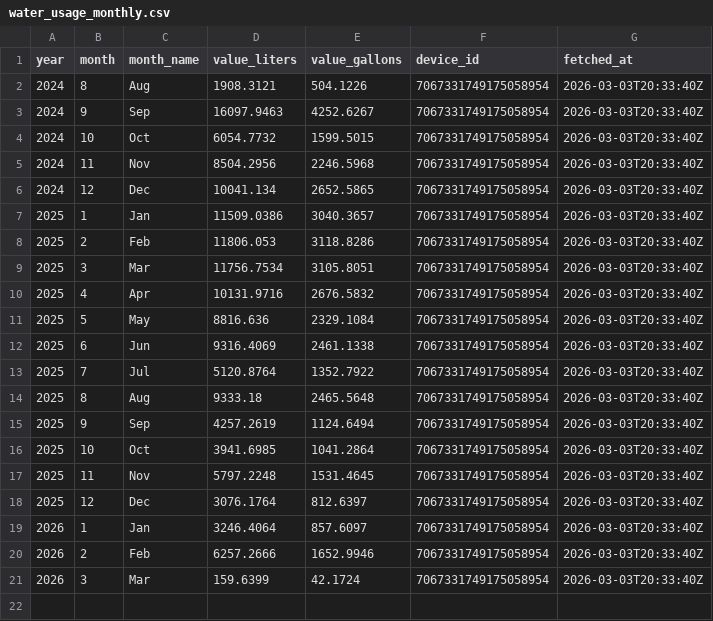
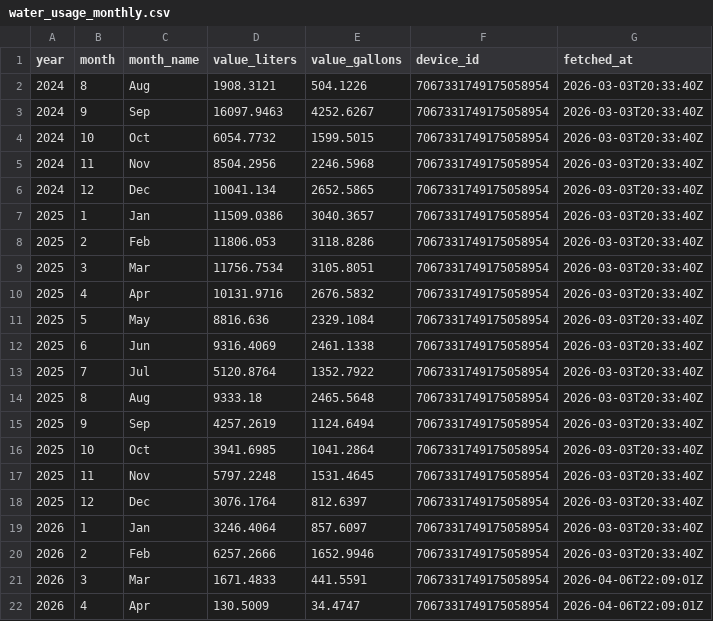
Before and after one commit to sugarsmax/water-flume, a CSV file: water_usage_monthly.csv, drawn as a sheet.

```diff
--- a/water_usage_monthly.csv
+++ b/water_usage_monthly.csv
@@ -20,2 +20,3 @@ year,month,month_name,value_liters,value_gallons,device_id,fetched_at
 2026,2,Feb,6257.2666,1652.9946,7067331749175058954,2026-03-03T20:33:40Z
-2026,3,Mar,159.6399,42.1724,7067331749175058954,2026-03-03T20:33:40Z
+2026,3,Mar,1671.4833,441.5591,7067331749175058954,2026-04-06T22:09:01Z
+2026,4,Apr,130.5009,34.4747,7067331749175058954,2026-04-06T22:09:01Z
```
Also changed, not shown: 2 other files.
